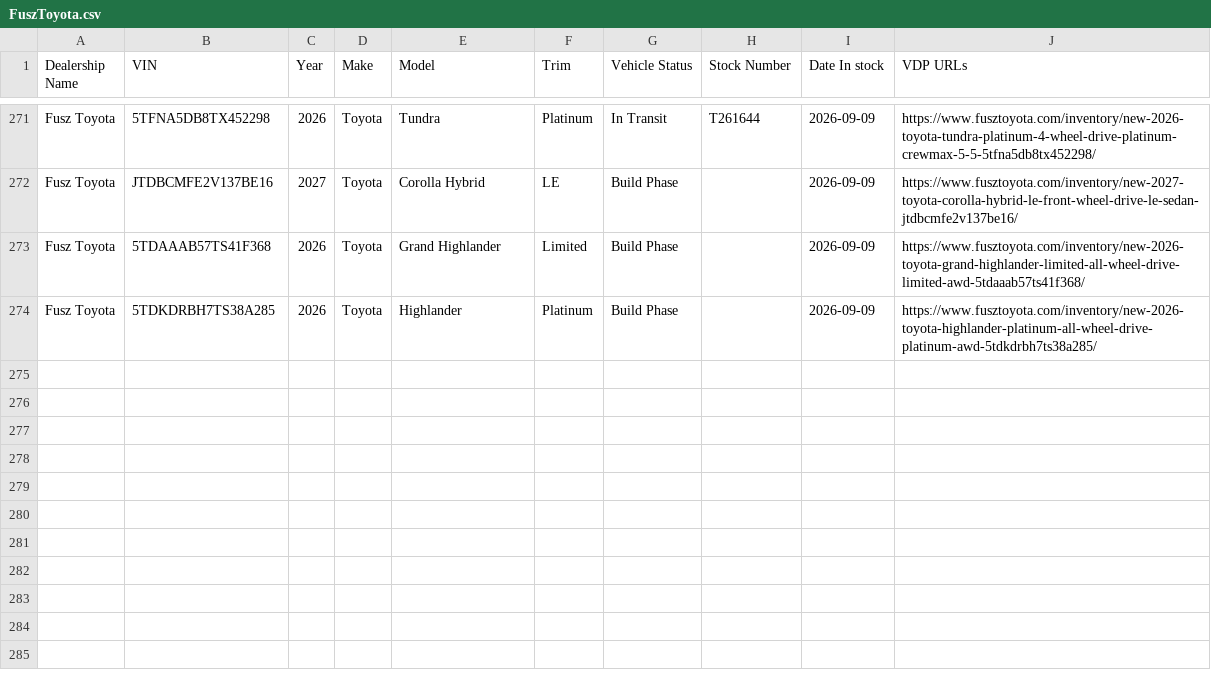
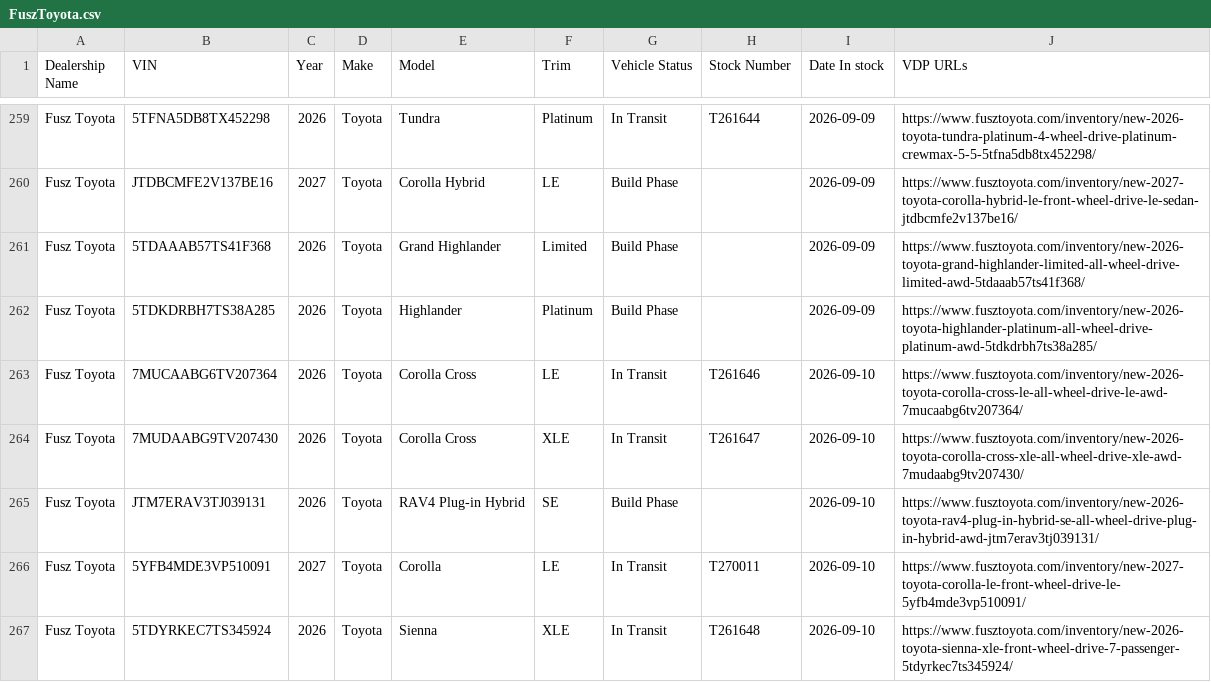
Before and after one commit to JnuruFusz/-lou-fusz-2027-model-pipeline, a CSV file: data/FuszToyota.csv, drawn as a sheet; only a part is shown, gaps mark what is left out; the diff covers the shown part only; the diff names each change by its address in the sheet, - before the commit and + after, or states it on an @@ line.

```diff
--- a/data/FuszToyota.csv
+++ b/data/FuszToyota.csv
+row 263: Fusz Toyota | 7MUCAABG6TV207364 | 2026 | Toyota | Corolla Cross | LE | In Transit | T261646 | 2026-09-10 | https://www.fusztoyota.com/inventory/new-2026-toyota-corolla-cross-le-all-wheel-drive-le-awd-7mucaabg6tv207364/
+row 264: Fusz Toyota | 7MUDAABG9TV207430 | 2026 | Toyota | Corolla Cross | XLE | In Transit | T261647 | 2026-09-10 | https://www.fusztoyota.com/inventory/new-2026-toyota-corolla-cross-xle-all-wheel-drive-xle-awd-7mudaabg9tv207430/
+row 265: Fusz Toyota | JTM7ERAV3TJ039131 | 2026 | Toyota | RAV4 Plug-in Hybrid | SE | Build Phase |  | 2026-09-10 | https://www.fusztoyota.com/inventory/new-2026-toyota-rav4-plug-in-hybrid-se-all-wheel-drive-plug-in-hybrid-awd-jtm7erav3tj039131/
+row 266: Fusz Toyota | 5YFB4MDE3VP510091 | 2027 | Toyota | Corolla | LE | In Transit | T270011 | 2026-09-10 | https://www.fusztoyota.com/inventory/new-2027-toyota-corolla-le-front-wheel-drive-le-5yfb4mde3vp510091/
+row 267: Fusz Toyota | 5TDYRKEC7TS345924 | 2026 | Toyota | Sienna | XLE | In Transit | T261648 | 2026-09-10 | https://www.fusztoyota.com/inventory/new-2026-toyota-sienna-xle-front-wheel-drive-7-passenger-5tdyrkec7ts345924/
```
Also changed, not shown: 4 added rows, 12 removed rows and 2 edited cells elsewhere in this file, data/KIAEvansville.csv, data/KIAOhio.csv, 14 other files.
